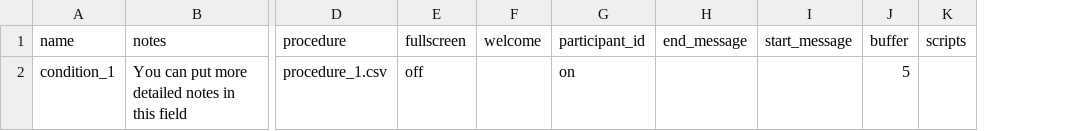
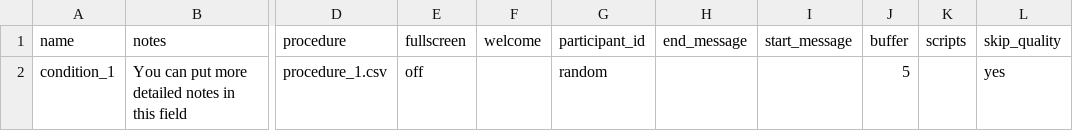
Before and after one commit to above-and-beyond-uor/a-and-b, a CSV file: User/Projects/above-and-beyond/conditions.csv, drawn as a sheet; only a part is shown, gaps mark what is left out; the diff names each change by its address in the sheet, - before the commit and + after, or states it on an @@ line.

```diff
--- a/User/Projects/above-and-beyond/conditions.csv
+++ b/User/Projects/above-and-beyond/conditions.csv
+column L (skip_quality), row 2: yes
-G2 (participant_id): on
+G2 (participant_id): random
```
Also changed, not shown: 2 other files.
